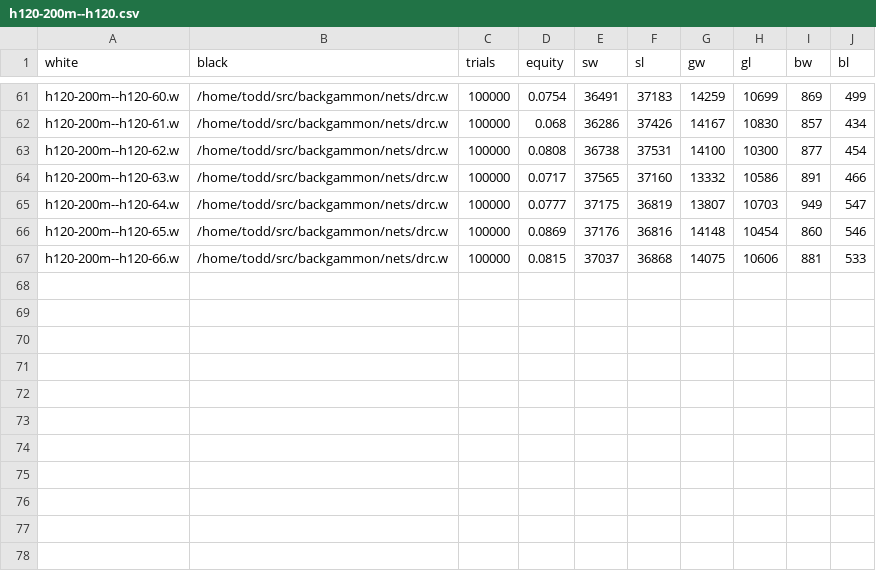
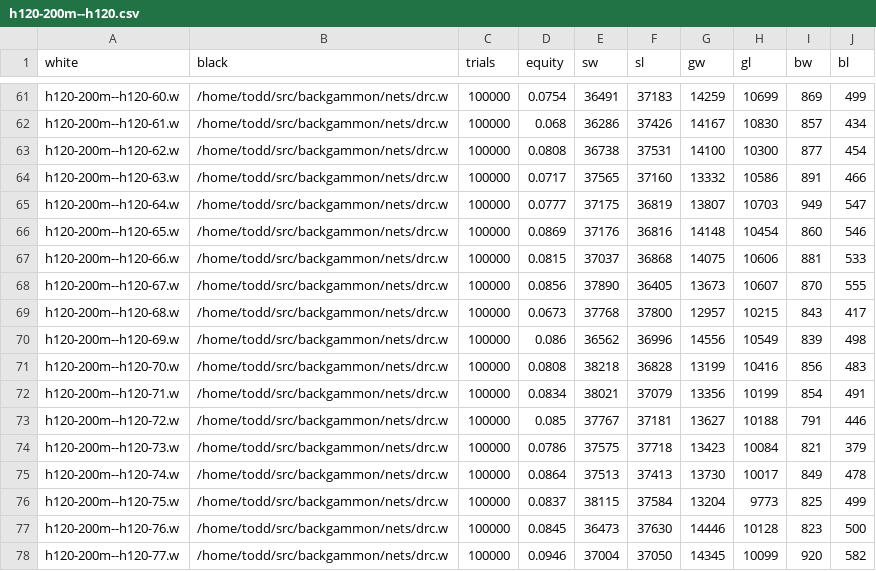
Before and after one commit to ttdoucet/bgnets, a CSV file: h120-200m--h120/h120-200m--h120.csv, drawn as a sheet; only a part is shown, gaps mark what is left out; the diff names each change by its address in the sheet, - before the commit and + after, or states it on an @@ line.

```diff
--- a/h120-200m--h120/h120-200m--h120.csv
+++ b/h120-200m--h120/h120-200m--h120.csv
+row 68: h120-200m--h120-67.w | /home/todd/src/backgammon/nets/drc.w | 100000 | 0.0856 | 37890 | 36405 | 13673 | 10607 | 870 | 555
+row 69: h120-200m--h120-68.w | /home/todd/src/backgammon/nets/drc.w | 100000 | 0.0673 | 37768 | 37800 | 12957 | 10215 | 843 | 417
+row 70: h120-200m--h120-69.w | /home/todd/src/backgammon/nets/drc.w | 100000 | 0.086 | 36562 | 36996 | 14556 | 10549 | 839 | 498
+row 71: h120-200m--h120-70.w | /home/todd/src/backgammon/nets/drc.w | 100000 | 0.0808 | 38218 | 36828 | 13199 | 10416 | 856 | 483
+row 72: h120-200m--h120-71.w | /home/todd/src/backgammon/nets/drc.w | 100000 | 0.0834 | 38021 | 37079 | 13356 | 10199 | 854 | 491
+row 73: h120-200m--h120-72.w | /home/todd/src/backgammon/nets/drc.w | 100000 | 0.085 | 37767 | 37181 | 13627 | 10188 | 791 | 446
+row 74: h120-200m--h120-73.w | /home/todd/src/backgammon/nets/drc.w | 100000 | 0.0786 | 37575 | 37718 | 13423 | 10084 | 821 | 379
+row 75: h120-200m--h120-74.w | /home/todd/src/backgammon/nets/drc.w | 100000 | 0.0864 | 37513 | 37413 | 13730 | 10017 | 849 | 478
+row 76: h120-200m--h120-75.w | /home/todd/src/backgammon/nets/drc.w | 100000 | 0.0837 | 38115 | 37584 | 13204 | 9773 | 825 | 499
+row 77: h120-200m--h120-76.w | /home/todd/src/backgammon/nets/drc.w | 100000 | 0.0845 | 36473 | 37630 | 14446 | 10128 | 823 | 500
+row 78: h120-200m--h120-77.w | /home/todd/src/backgammon/nets/drc.w | 100000 | 0.0946 | 37004 | 37050 | 14345 | 10099 | 920 | 582
```
Also changed, not shown: h120-200m--h30/h120-200m--h30.csv, 17 other files.
